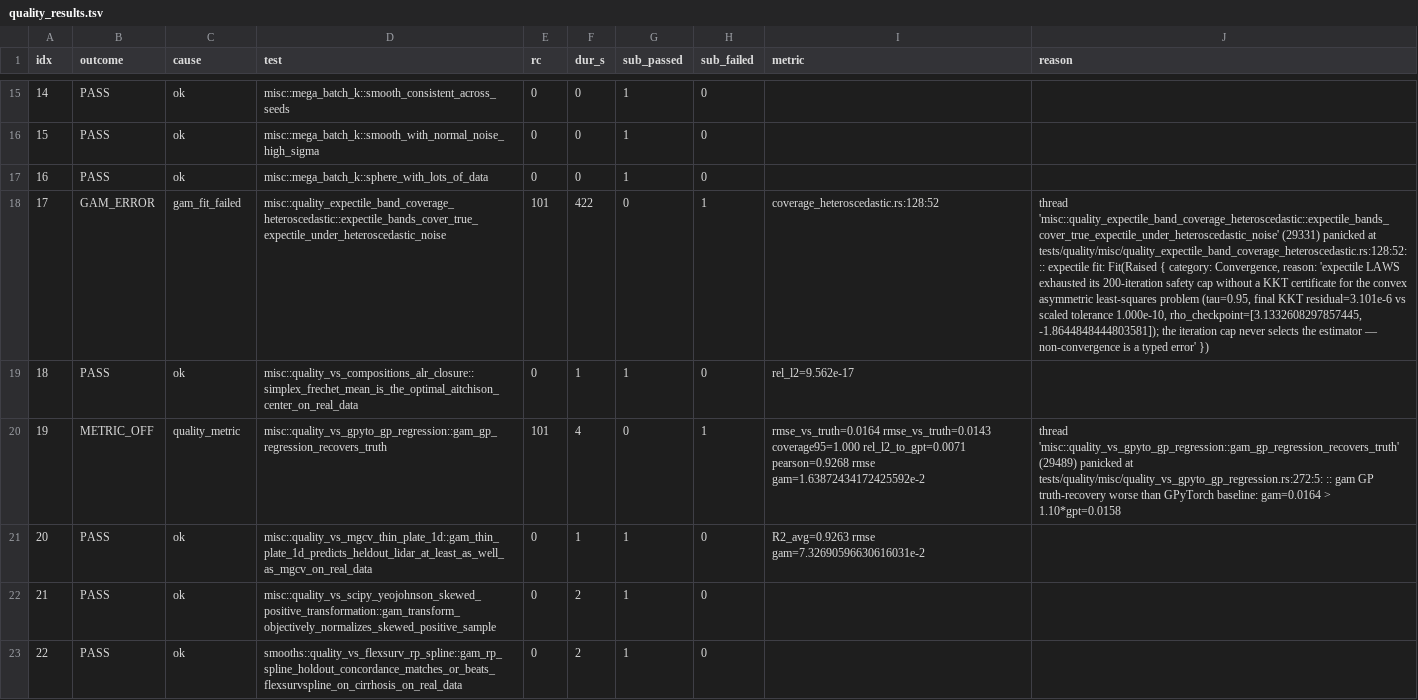
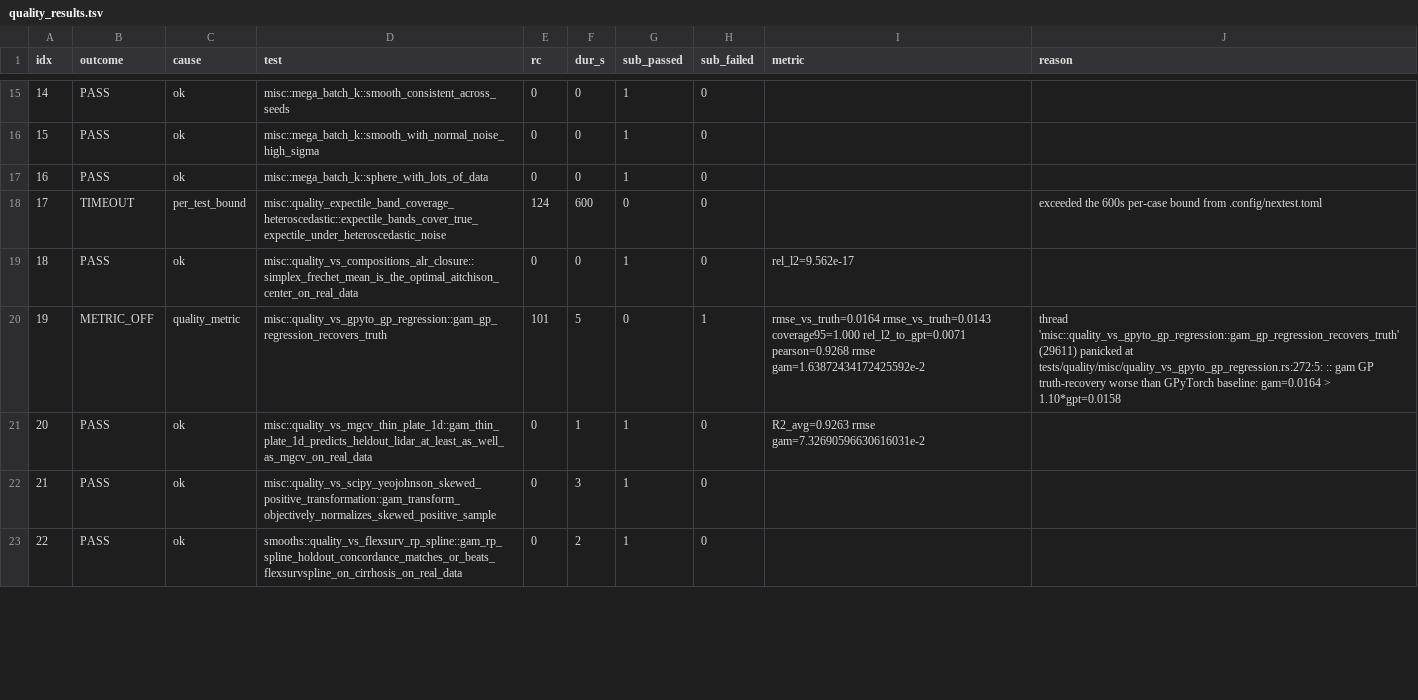
Before and after one commit to SauersML/gam, a TSV file: bench/gha_results/reference-quality/quality_results.tsv, drawn as a sheet; only a part is shown, gaps mark what is left out; the diff covers the shown part only; the diff names each change by its address in the sheet, - before the commit and + after, or states it on an @@ line.

```diff
--- a/bench/gha_results/reference-quality/quality_results.tsv
+++ b/bench/gha_results/reference-quality/quality_results.tsv
-B18 (outcome): GAM_ERROR
+B18 (outcome): TIMEOUT
-C18 (cause): gam_fit_failed
+C18 (cause): per_test_bound
-E18 (rc): 101
+E18 (rc): 124
-F18 (dur_s): 422
+F18 (dur_s): 600
-H18 (sub_failed): 1
+H18 (sub_failed): 0
-I18 (metric): coverage_heteroscedastic.rs:128:52
+I18 (metric): (empty)
-J18 (reason): thread 'misc::quality_expectile_band_coverage_heteroscedastic::expectile_bands_cover_true_expectile_under_heteroscedastic_noise' (29331) panicked at tests/quality/misc/quality_expectile_band_coverage_heteroscedastic.rs:128:52: :: expectile fit: Fit(Raised { category: Convergence, reason: 'expectile LAWS exhausted its 200-iteration safety cap without a KKT certificate for the convex asymmetric least-squares problem (tau=0.95, final KKT residual=3.101e-6 vs scaled tolerance 1.000e-10, rho_checkpoint=[3.1332608297857445, -1.8644848444803581]); the iteration cap never selects the estimator — non-convergence is a typed error' })
+J18 (reason): exceeded the 600s per-case bound from .config/nextest.toml
-F19 (dur_s): 1
+F19 (dur_s): 0
-F20 (dur_s): 4
+F20 (dur_s): 5
-J20 (reason): thread 'misc::quality_vs_gpyto_gp_regression::gam_gp_regression_recovers_truth' (29489) panicked at…
+J20 (reason): thread 'misc::quality_vs_gpyto_gp_regression::gam_gp_regression_recovers_truth' (29611) panicked at…
-F22 (dur_s): 2
+F22 (dur_s): 3
```
Also changed, not shown: 146 edited cells elsewhere in this file, 3 other files.
